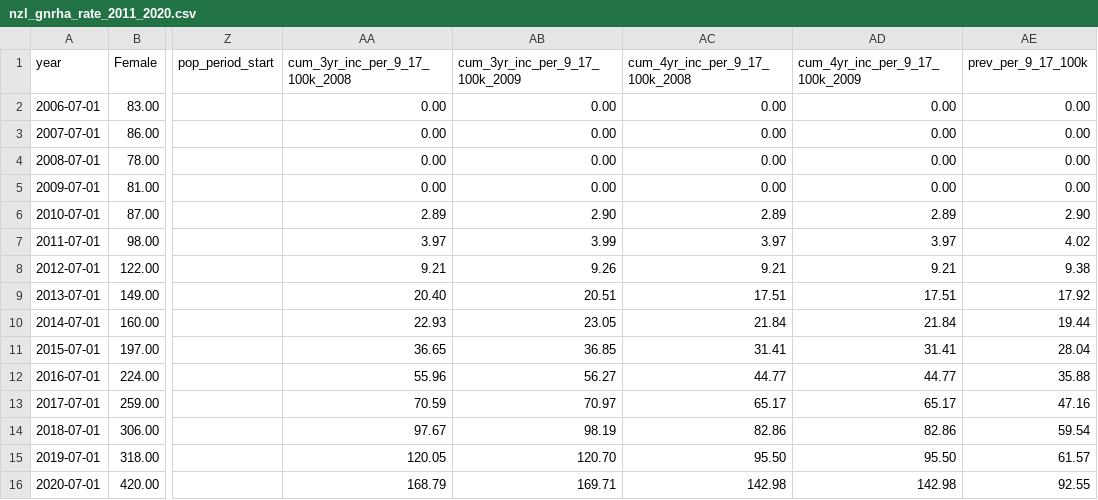
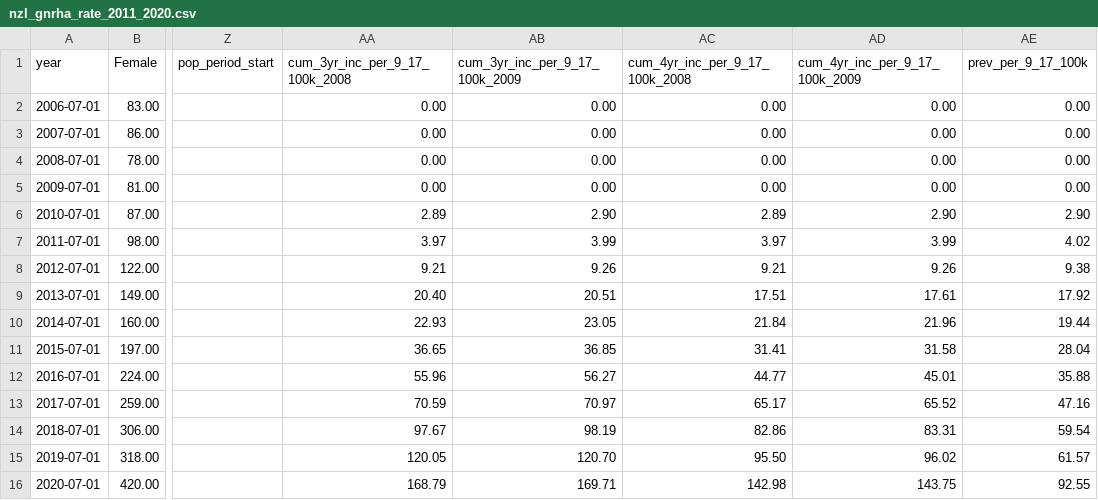
Before and after one commit to simontegg/gnrha_treatment_rates, a CSV file: results/nzl_gnrha_rate_2011_2020.csv, drawn as a sheet; only a part is shown, gaps mark what is left out; the diff names each change by its address in the sheet, - before the commit and + after, or states it on an @@ line.

Commit message:
new-starts

```diff
--- a/results/nzl_gnrha_rate_2011_2020.csv
+++ b/results/nzl_gnrha_rate_2011_2020.csv
-AD6 (cum_4yr_inc_per_9_17_100k_2009): 2.89
+AD6 (cum_4yr_inc_per_9_17_100k_2009): 2.90
-AD7 (cum_4yr_inc_per_9_17_100k_2009): 3.97
+AD7 (cum_4yr_inc_per_9_17_100k_2009): 3.99
-AD8 (cum_4yr_inc_per_9_17_100k_2009): 9.21
+AD8 (cum_4yr_inc_per_9_17_100k_2009): 9.26
-AD9 (cum_4yr_inc_per_9_17_100k_2009): 17.51
+AD9 (cum_4yr_inc_per_9_17_100k_2009): 17.61
-AD10 (cum_4yr_inc_per_9_17_100k_2009): 21.84
+AD10 (cum_4yr_inc_per_9_17_100k_2009): 21.96
-AD11 (cum_4yr_inc_per_9_17_100k_2009): 31.41
+AD11 (cum_4yr_inc_per_9_17_100k_2009): 31.58
-AD12 (cum_4yr_inc_per_9_17_100k_2009): 44.77
+AD12 (cum_4yr_inc_per_9_17_100k_2009): 45.01
-AD13 (cum_4yr_inc_per_9_17_100k_2009): 65.17
+AD13 (cum_4yr_inc_per_9_17_100k_2009): 65.52
-AD14 (cum_4yr_inc_per_9_17_100k_2009): 82.86
+AD14 (cum_4yr_inc_per_9_17_100k_2009): 83.31
-AD15 (cum_4yr_inc_per_9_17_100k_2009): 95.50
+AD15 (cum_4yr_inc_per_9_17_100k_2009): 96.02
-AD16 (cum_4yr_inc_per_9_17_100k_2009): 142.98
+AD16 (cum_4yr_inc_per_9_17_100k_2009): 143.75
```
Also changed, not shown: 3 other files.
